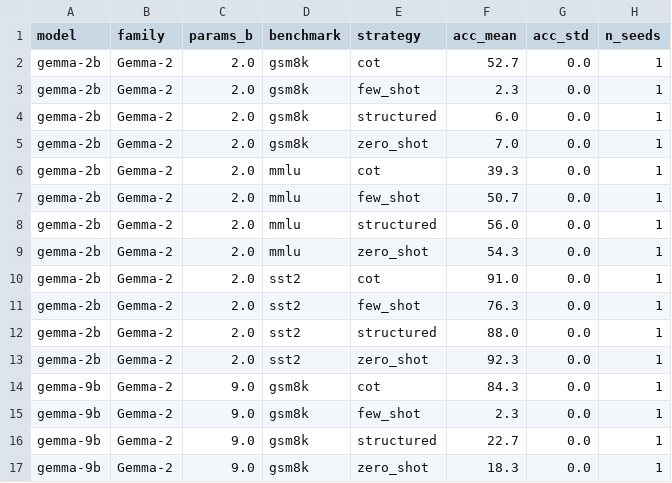
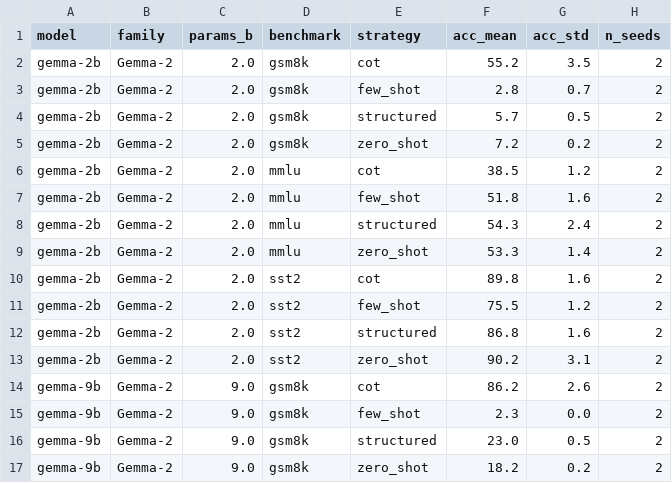
Before and after one commit to ssamalsamir/cot-model-specificity, a CSV file: results/aggregate_accuracy.csv, drawn as a sheet; only a part is shown; the diff covers the shown part only.

```diff
--- a/results/aggregate_accuracy.csv
+++ b/results/aggregate_accuracy.csv
@@ -1,17 +1,17 @@
 model,family,params_b,benchmark,strategy,acc_mean,acc_std,n_seeds
-gemma-2b,Gemma-2,2.0,gsm8k,cot,52.7,0.0,1
-gemma-2b,Gemma-2,2.0,gsm8k,few_shot,2.3,0.0,1
-gemma-2b,Gemma-2,2.0,gsm8k,structured,6.0,0.0,1
-gemma-2b,Gemma-2,2.0,gsm8k,zero_shot,7.0,0.0,1
-gemma-2b,Gemma-2,2.0,mmlu,cot,39.3,0.0,1
-gemma-2b,Gemma-2,2.0,mmlu,few_shot,50.7,0.0,1
-gemma-2b,Gemma-2,2.0,mmlu,structured,56.0,0.0,1
-gemma-2b,Gemma-2,2.0,mmlu,zero_shot,54.3,0.0,1
-gemma-2b,Gemma-2,2.0,sst2,cot,91.0,0.0,1
-gemma-2b,Gemma-2,2.0,sst2,few_shot,76.3,0.0,1
-gemma-2b,Gemma-2,2.0,sst2,structured,88.0,0.0,1
-gemma-2b,Gemma-2,2.0,sst2,zero_shot,92.3,0.0,1
-gemma-9b,Gemma-2,9.0,gsm8k,cot,84.3,0.0,1
-gemma-9b,Gemma-2,9.0,gsm8k,few_shot,2.3,0.0,1
-gemma-9b,Gemma-2,9.0,gsm8k,structured,22.7,0.0,1
-gemma-9b,Gemma-2,9.0,gsm8k,zero_shot,18.3,0.0,1
+gemma-2b,Gemma-2,2.0,gsm8k,cot,55.2,3.5,2
+gemma-2b,Gemma-2,2.0,gsm8k,few_shot,2.8,0.7,2
+gemma-2b,Gemma-2,2.0,gsm8k,structured,5.7,0.5,2
+gemma-2b,Gemma-2,2.0,gsm8k,zero_shot,7.2,0.2,2
+gemma-2b,Gemma-2,2.0,mmlu,cot,38.5,1.2,2
+gemma-2b,Gemma-2,2.0,mmlu,few_shot,51.8,1.6,2
+gemma-2b,Gemma-2,2.0,mmlu,structured,54.3,2.4,2
+gemma-2b,Gemma-2,2.0,mmlu,zero_shot,53.3,1.4,2
+gemma-2b,Gemma-2,2.0,sst2,cot,89.8,1.6,2
+gemma-2b,Gemma-2,2.0,sst2,few_shot,75.5,1.2,2
+gemma-2b,Gemma-2,2.0,sst2,structured,86.8,1.6,2
+gemma-2b,Gemma-2,2.0,sst2,zero_shot,90.2,3.1,2
+gemma-9b,Gemma-2,9.0,gsm8k,cot,86.2,2.6,2
+gemma-9b,Gemma-2,9.0,gsm8k,few_shot,2.3,0.0,2
+gemma-9b,Gemma-2,9.0,gsm8k,structured,23.0,0.5,2
+gemma-9b,Gemma-2,9.0,gsm8k,zero_shot,18.2,0.2,2
```
Also changed, not shown: 24 edited cells elsewhere in this file, results/gsm8k_continuous.csv, results/thesis_tradeoff.csv, 10 other files.
